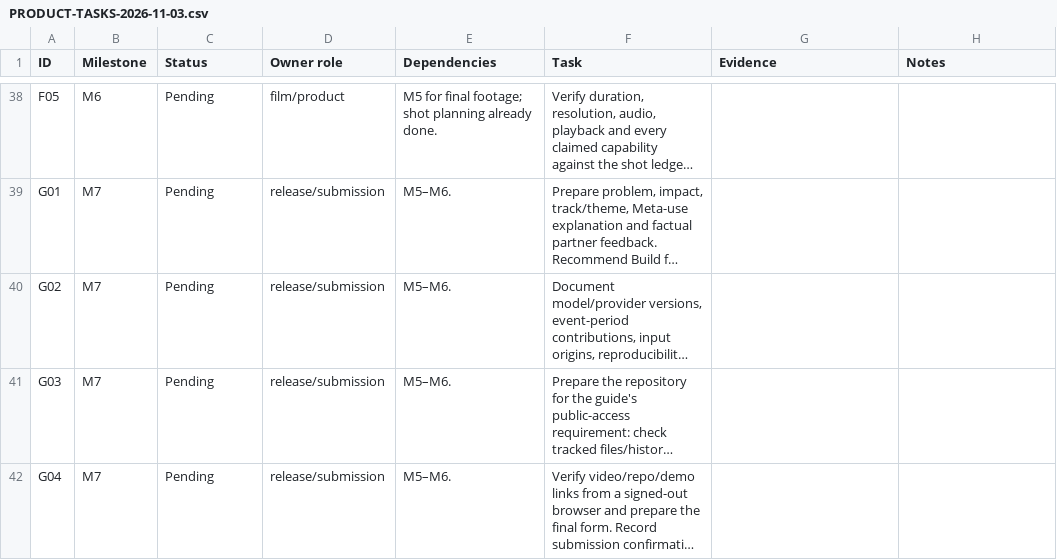
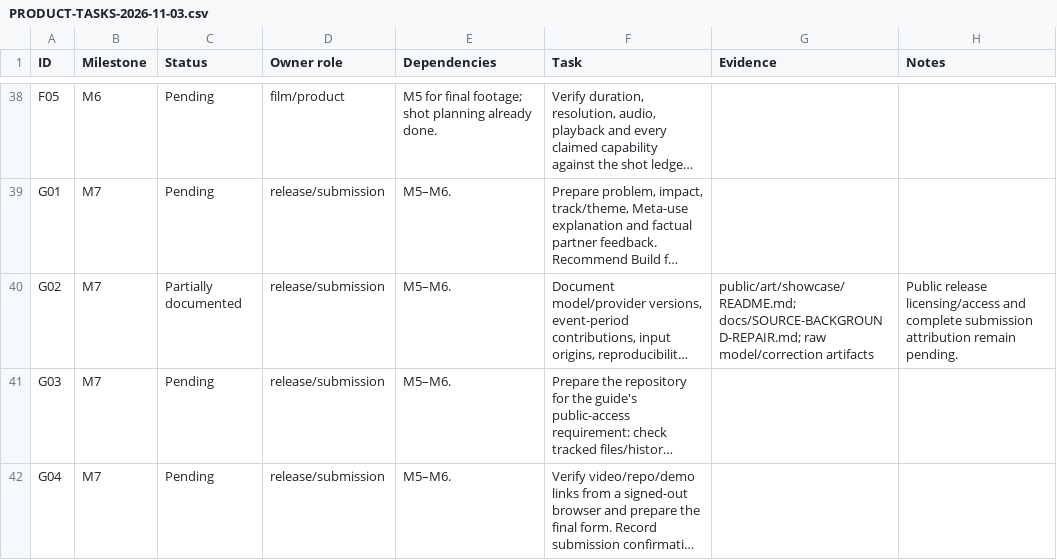
Before and after one commit to sreenathmmenon/doodlume, a CSV file: docs/PRODUCT-TASKS-2026-11-03.csv, drawn as a sheet; only a part is shown, gaps mark what is left out; long unchanged cells end in …; the diff covers the shown part only; the diff names each change by its address in the sheet, - before the commit and + after, or states it on an @@ line.

Commit message:
Build source-faithful invention gameplay and playable showcase

```diff
--- a/docs/PRODUCT-TASKS-2026-11-03.csv
+++ b/docs/PRODUCT-TASKS-2026-11-03.csv
-C40 (Status): Pending
+C40 (Status): Partially documented
-G40 (Evidence): (empty)
+G40 (Evidence): public/art/showcase/README.md; docs/SOURCE-BACKGROUND-REPAIR.md; raw model/correction artifacts
-H40 (Notes): (empty)
+H40 (Notes): Public release licensing/access and complete submission attribution remain pending.
```
Also changed, not shown: 63 edited cells elsewhere in this file, 55 other files.
